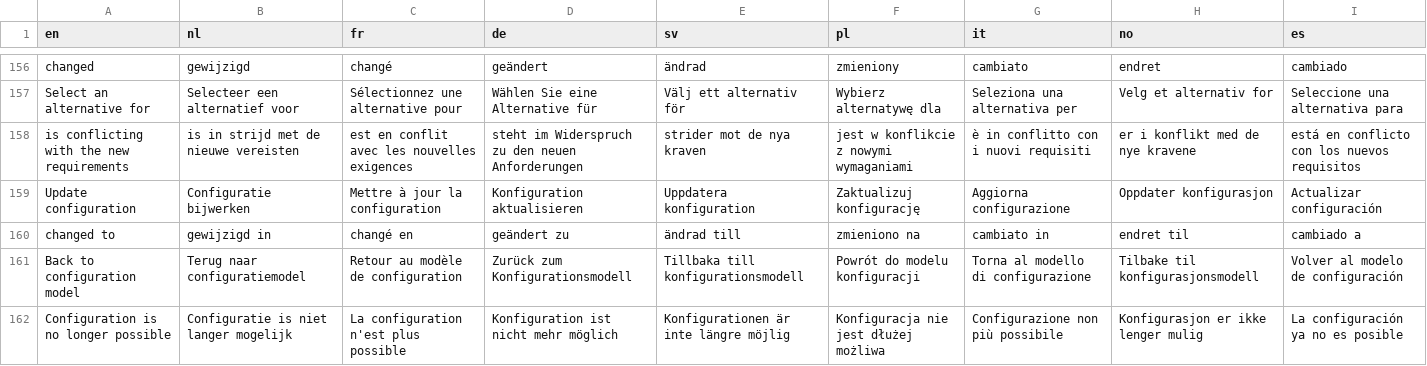
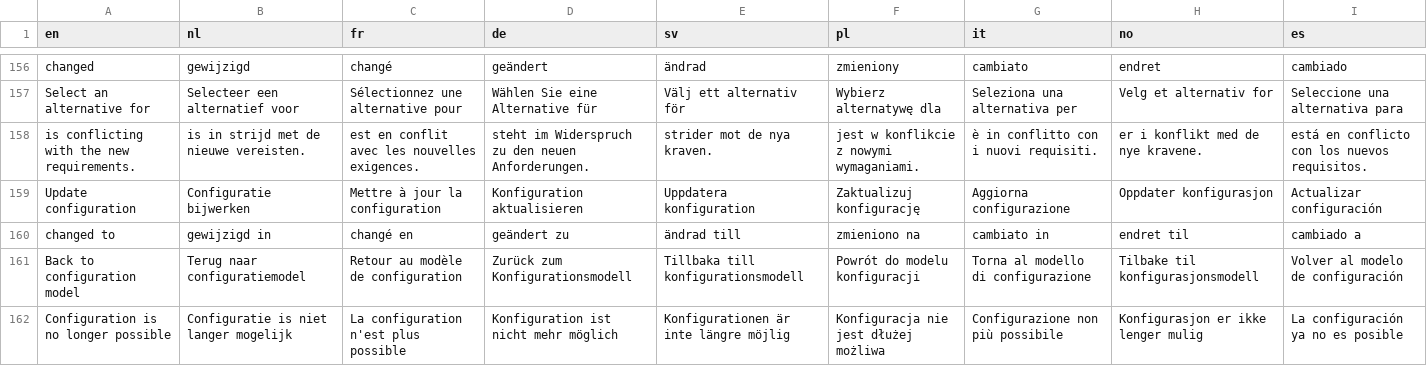
Before and after one commit to Elfsquad/translations, a CSV file: showroom_translations.csv, drawn as a sheet; only a part is shown, gaps mark what is left out.

```diff
--- a/showroom_translations.csv
+++ b/showroom_translations.csv
@@ -157,3 +157,3 @@ changed;gewijzigd;changé;geändert;ändrad;zmieniony;cambiato;endret;cambiado
 Select an alternative for;Selecteer een alternatief voor;Sélectionnez une alternative pour;Wählen Sie eine Alternative für;Välj ett alternativ för;Wybierz alternatywę dla;Seleziona una alternativa per;Velg et alternativ for;Seleccione una alternativa para
-is conflicting with the new requirements;is in strijd met de nieuwe vereisten;est en conflit avec les nouvelles exigences;steht im Widerspruch zu den neuen Anforderungen;strider mot de nya kraven;jest w konflikcie z nowymi wymaganiami;è in conflitto con i nuovi requisiti;er i konflikt med de nye kravene;está en conflicto con los nuevos requisitos
+is conflicting with the new requirements.;is in strijd met de nieuwe vereisten.;est en conflit avec les nouvelles exigences.;steht im Widerspruch zu den neuen Anforderungen.;strider mot de nya kraven.;jest w konflikcie z nowymi wymaganiami.;è in conflitto con i nuovi requisiti.;er i konflikt med de nye kravene.;está en conflicto con los nuevos requisitos.
 Update configuration;Configuratie bijwerken;Mettre à jour la configuration;Konfiguration aktualisieren;Uppdatera konfiguration;Zaktualizuj konfigurację;Aggiorna configurazione;Oppdater konfigurasjon;Actualizar configuración
```
Also changed, not shown: ems_translations.csv.
